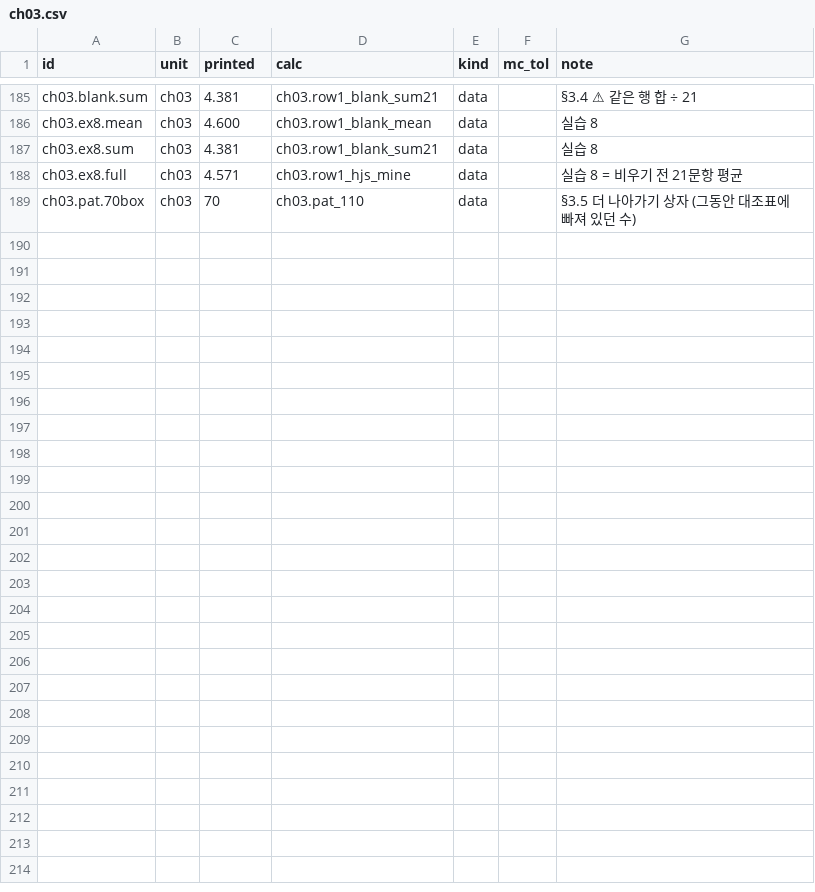
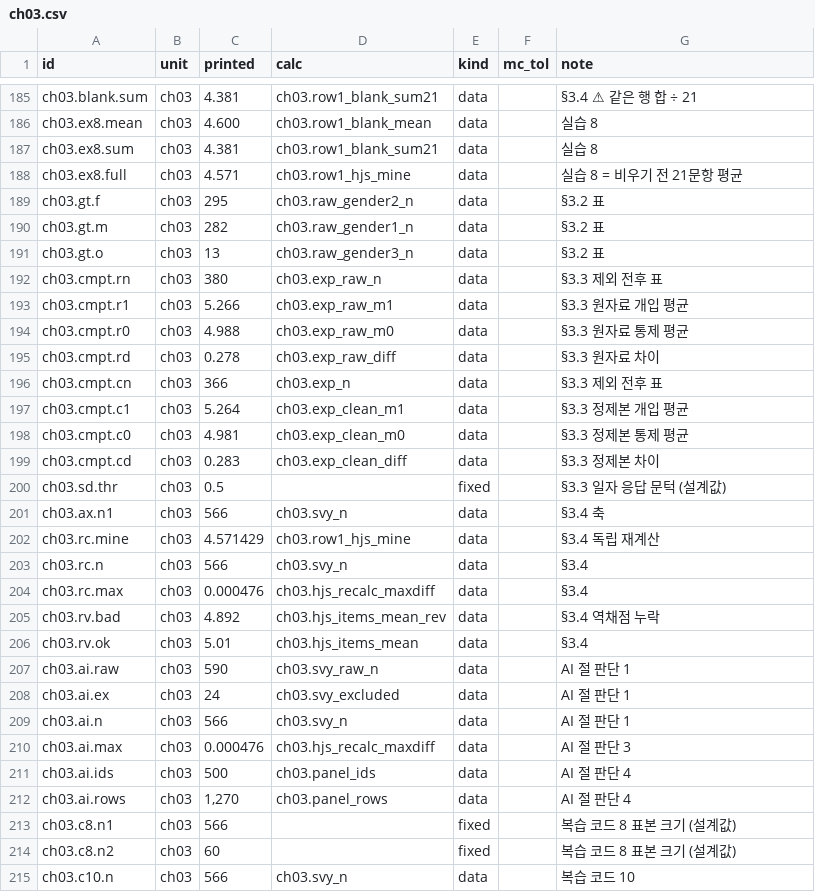
Before and after one commit to dataminds/css-methods-causal-code, a CSV file: reproduce/claims/ch03.csv, drawn as a sheet; only a part is shown, gaps mark what is left out; removed rows and columns are numbered as before the commit, all else as after; the diff names each change by its address in the sheet, - before the commit and + after, or states it on an @@ line.

```diff
--- a/reproduce/claims/ch03.csv
+++ b/reproduce/claims/ch03.csv
-row 189: ch03.pat.70box | ch03 | 70 | ch03.pat_110 | data |  | §3.5 더 나아가기 상자 (그동안 대조표에 빠져 있던 수)
+row 189: ch03.gt.f | ch03 | 295 | ch03.raw_gender2_n | data |  | §3.2 표
+row 190: ch03.gt.m | ch03 | 282 | ch03.raw_gender1_n | data |  | §3.2 표
+row 191: ch03.gt.o | ch03 | 13 | ch03.raw_gender3_n | data |  | §3.2 표
+row 192: ch03.cmpt.rn | ch03 | 380 | ch03.exp_raw_n | data |  | §3.3 제외 전후 표
+row 193: ch03.cmpt.r1 | ch03 | 5.266 | ch03.exp_raw_m1 | data |  | §3.3 원자료 개입 평균
+row 194: ch03.cmpt.r0 | ch03 | 4.988 | ch03.exp_raw_m0 | data |  | §3.3 원자료 통제 평균
+row 195: ch03.cmpt.rd | ch03 | 0.278 | ch03.exp_raw_diff | data |  | §3.3 원자료 차이
+row 196: ch03.cmpt.cn | ch03 | 366 | ch03.exp_n | data |  | §3.3 제외 전후 표
+row 197: ch03.cmpt.c1 | ch03 | 5.264 | ch03.exp_clean_m1 | data |  | §3.3 정제본 개입 평균
+row 198: ch03.cmpt.c0 | ch03 | 4.981 | ch03.exp_clean_m0 | data |  | §3.3 정제본 통제 평균
+row 199: ch03.cmpt.cd | ch03 | 0.283 | ch03.exp_clean_diff | data |  | §3.3 정제본 차이
+row 200: ch03.sd.thr | ch03 | 0.5 |  | fixed |  | §3.3 일자 응답 문턱 (설계값)
+row 201: ch03.ax.n1 | ch03 | 566 | ch03.svy_n | data |  | §3.4 축
+row 202: ch03.rc.mine | ch03 | 4.571429 | ch03.row1_hjs_mine | data |  | §3.4 독립 재계산
+row 203: ch03.rc.n | ch03 | 566 | ch03.svy_n | data |  | §3.4
+row 204: ch03.rc.max | ch03 | 0.000476 | ch03.hjs_recalc_maxdiff | data |  | §3.4
+row 205: ch03.rv.bad | ch03 | 4.892 | ch03.hjs_items_mean_rev | data |  | §3.4 역채점 누락
+row 206: ch03.rv.ok | ch03 | 5.01 | ch03.hjs_items_mean | data |  | §3.4
+row 207: ch03.ai.raw | ch03 | 590 | ch03.svy_raw_n | data |  | AI 절 판단 1
+row 208: ch03.ai.ex | ch03 | 24 | ch03.svy_excluded | data |  | AI 절 판단 1
+row 209: ch03.ai.n | ch03 | 566 | ch03.svy_n | data |  | AI 절 판단 1
+row 210: ch03.ai.max | ch03 | 0.000476 | ch03.hjs_recalc_maxdiff | data |  | AI 절 판단 3
+row 211: ch03.ai.ids | ch03 | 500 | ch03.panel_ids | data |  | AI 절 판단 4
+row 212: ch03.ai.rows | ch03 | 1,270 | ch03.panel_rows | data |  | AI 절 판단 4
+row 213: ch03.c8.n1 | ch03 | 566 |  | fixed |  | 복습 코드 8 표본 크기 (설계값)
+row 214: ch03.c8.n2 | ch03 | 60 |  | fixed |  | 복습 코드 8 표본 크기 (설계값)
+row 215: ch03.c10.n | ch03 | 566 | ch03.svy_n | data |  | 복습 코드 10
```
Also changed, not shown: reproduce/claims/ch04.csv, reproduce/claims/ch05.csv, 28 other files.
